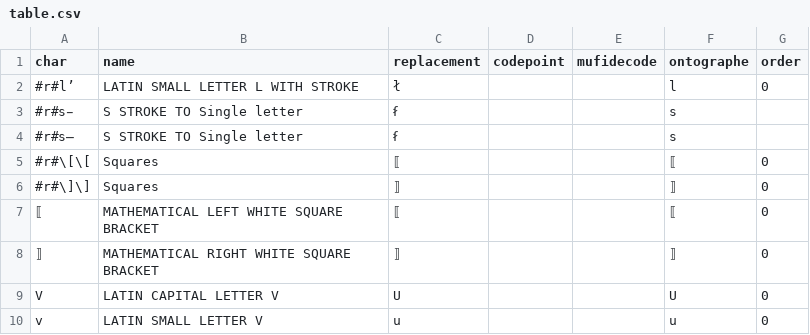
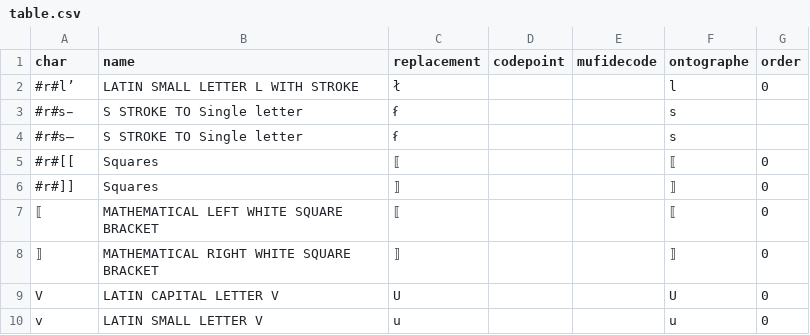
Before and after one commit to HTRomance-Project/medieval-latin, a CSV file: table.csv, drawn as a sheet; only a part is shown.

Commit message:
Update table for generation

```diff
--- a/table.csv
+++ b/table.csv
@@ -4,4 +4,4 @@ char,name,replacement,codepoint,mufidecode,ontographe,order
 #r#s̶,S STROKE TO Single letter,ẜ,,,s,
-#r#\[\[,Squares,⟦,,,⟦,0
-#r#\]\],Squares,⟧,,,⟧,0
+#r#[[,Squares,⟦,,,⟦,0
+#r#]],Squares,⟧,,,⟧,0
 ⟦,MATHEMATICAL LEFT WHITE SQUARE BRACKET,⟦,,,⟦,0
```
